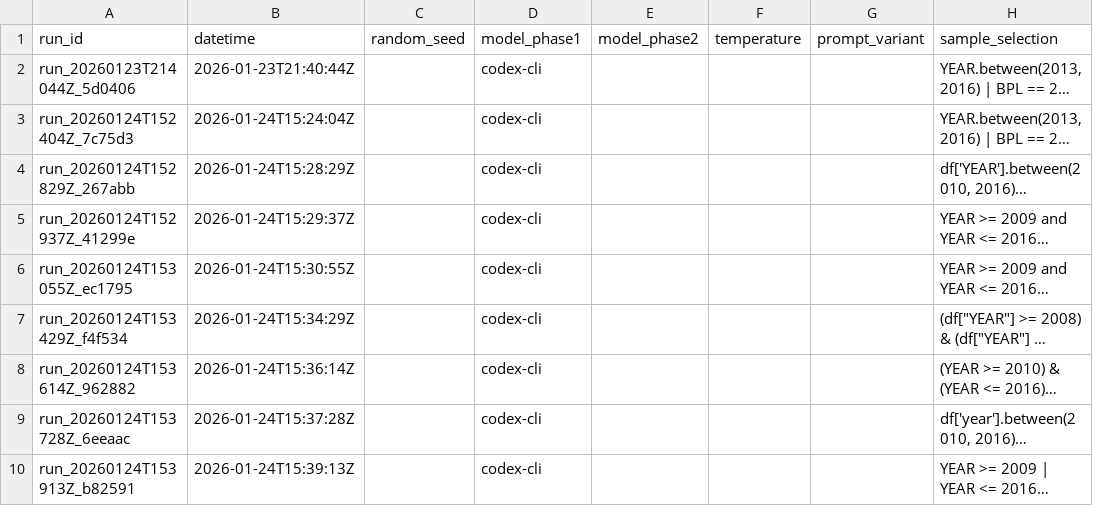
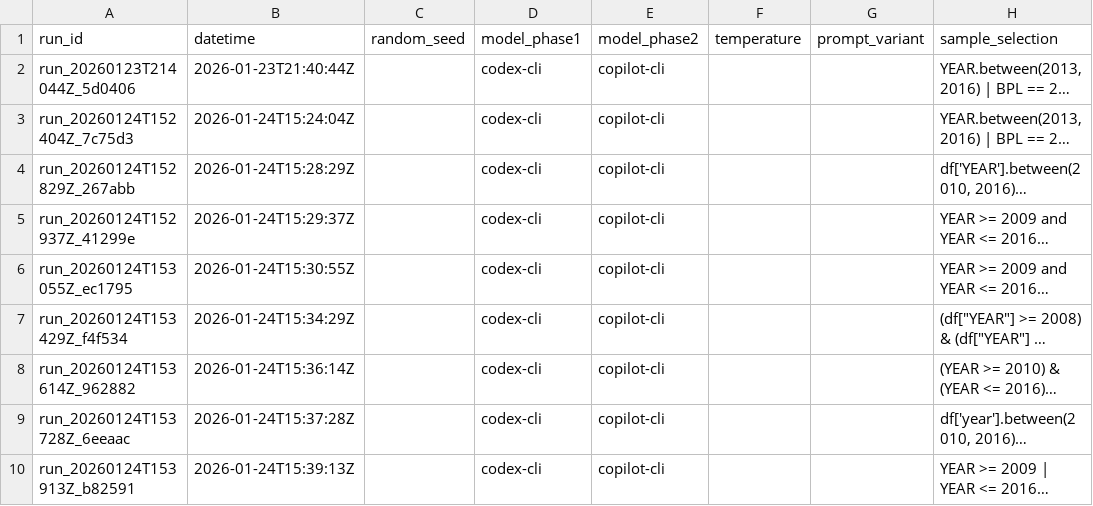
Before and after one commit to brettmcc/LLM-bootstrapping, a CSV file: NHK-replications/runs_complete.csv, drawn as a sheet; only a part is shown; long unchanged cells end in …; the diff covers the shown part only; the diff names each change by its address in the sheet, - before the commit and + after, or states it on an @@ line.

```diff
--- a/NHK-replications/runs_complete.csv
+++ b/NHK-replications/runs_complete.csv
-E2:E10 (model_phase2): (empty)
+E2:E10 (model_phase2): copilot-cli
```
Also changed, not shown: 1 added row and 17 edited cells elsewhere in this file, 32 other files.
